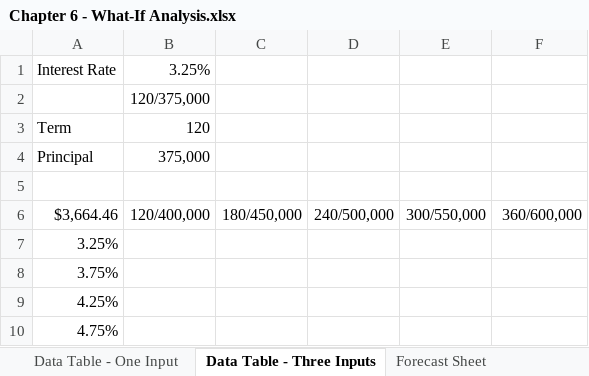
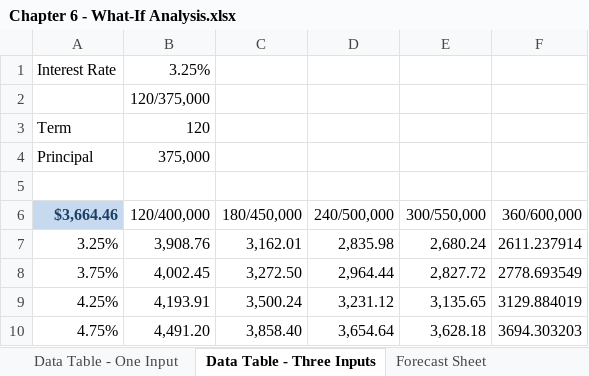
Before and after one commit to PacktPublishing/Exploring-Microsoft-Excels-Hidden-Treasures, an Excel workbook: Chapter06/Chapter 6 - What-If Analysis.xlsx, sheet Data Table - Three Inputs, drawn as a sheet; values as stored, in another font and other column widths than the file's, no borders; the diff names each change by its address in the sheet, - before the commit and + after, or states it on an @@ line.

```diff
--- a/Chapter06/Chapter 6 - What-If Analysis.xlsx (sheet Data Table - Three Inputs)
+++ b/Chapter06/Chapter 6 - What-If Analysis.xlsx (sheet Data Table - Three Inputs)
@@ A6 fill: none → #C6D9EE, bold: off → on, text colour: black → #1B4067 @@
-B7 (120/400,000): (empty)
+B7 (120/400,000): 3,908.76
-C7 (180/450,000): (empty)
+C7 (180/450,000): 3,162.01
-D7 (240/500,000): (empty)
+D7 (240/500,000): 2,835.98
-E7 (300/550,000): (empty)
+E7 (300/550,000): 2,680.24
-F7 (360/600,000): (empty)
+F7 (360/600,000): 2611.237914
-B8 (120/400,000): (empty)
+B8 (120/400,000): 4,002.45
-C8 (180/450,000): (empty)
+C8 (180/450,000): 3,272.50
-D8 (240/500,000): (empty)
+D8 (240/500,000): 2,964.44
-E8 (300/550,000): (empty)
+E8 (300/550,000): 2,827.72
-F8 (360/600,000): (empty)
+F8 (360/600,000): 2778.693549
-B9 (120/400,000): (empty)
+B9 (120/400,000): 4,193.91
-C9 (180/450,000): (empty)
+C9 (180/450,000): 3,500.24
-D9 (240/500,000): (empty)
+D9 (240/500,000): 3,231.12
-E9 (300/550,000): (empty)
+E9 (300/550,000): 3,135.65
-F9 (360/600,000): (empty)
+F9 (360/600,000): 3129.884019
-B10 (120/400,000): (empty)
+B10 (120/400,000): 4,491.20
-C10 (180/450,000): (empty)
+C10 (180/450,000): 3,858.40
-D10 (240/500,000): (empty)
+D10 (240/500,000): 3,654.64
-E10 (300/550,000): (empty)
+E10 (300/550,000): 3,628.18
-F10 (360/600,000): (empty)
+F10 (360/600,000): 3694.303203
```
Also changed, not shown: sheet Data Table - Two Inputs, sheet Goal Seek, sheet Data Table - One Input, sheet Scenario Manager, charts or pictures.
